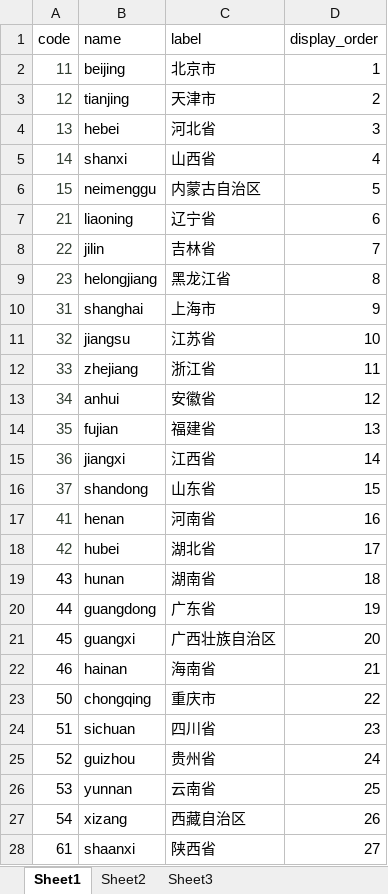
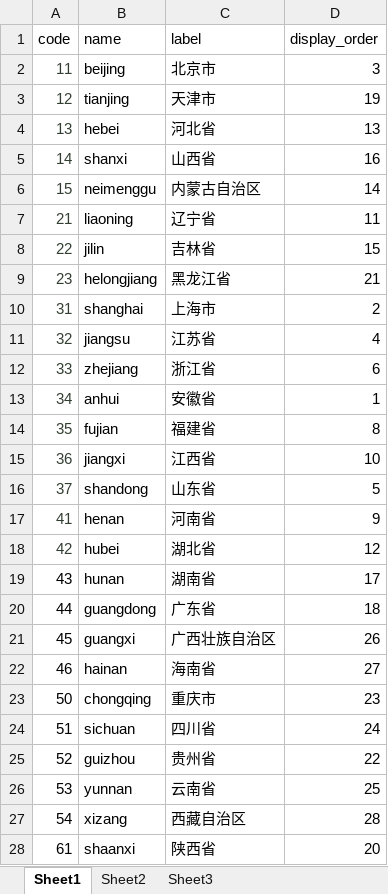
Before and after one commit to favedit/MoScript, an Excel workbook: data/province.xlsx, sheet Sheet1, drawn as a sheet; only a part is shown; values as stored, in another font and other column widths than the file's, no borders; the diff covers the shown part only; the diff names each change by its address in the sheet, - before the commit and + after, or states it on an @@ line.

```diff
--- a/data/province.xlsx (sheet Sheet1)
+++ b/data/province.xlsx (sheet Sheet1)
-D2 (display_order): 1
+D2 (display_order): 3
-D3 (display_order): 2
+D3 (display_order): 19
-D4 (display_order): 3
+D4 (display_order): 13
-D5 (display_order): 4
+D5 (display_order): 16
-D6 (display_order): 5
+D6 (display_order): 14
-D7 (display_order): 6
+D7 (display_order): 11
-D8 (display_order): 7
+D8 (display_order): 15
-D9 (display_order): 8
+D9 (display_order): 21
-D10 (display_order): 9
+D10 (display_order): 2
-D11 (display_order): 10
+D11 (display_order): 4
-D12 (display_order): 11
+D12 (display_order): 6
-D13 (display_order): 12
+D13 (display_order): 1
-D14 (display_order): 13
+D14 (display_order): 8
-D15 (display_order): 14
+D15 (display_order): 10
-D16 (display_order): 15
+D16 (display_order): 5
-D17 (display_order): 16
+D17 (display_order): 9
-D18 (display_order): 17
+D18 (display_order): 12
-D19 (display_order): 18
+D19 (display_order): 17
-D20 (display_order): 19
+D20 (display_order): 18
-D21 (display_order): 20
+D21 (display_order): 26
-D22 (display_order): 21
+D22 (display_order): 27
-D23 (display_order): 22
+D23 (display_order): 23
-D24 (display_order): 23
+D24 (display_order): 24
-D25 (display_order): 24
+D25 (display_order): 22
-D27 (display_order): 26
+D27 (display_order): 28
-D28 (display_order): 27
+D28 (display_order): 20
```
Also changed, not shown: 7 edited cells elsewhere in this sheet, 20 other files.
